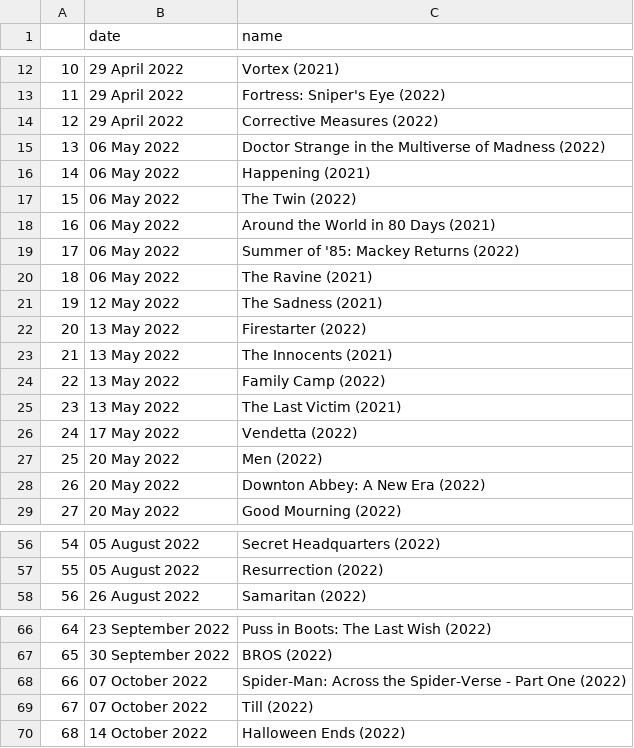
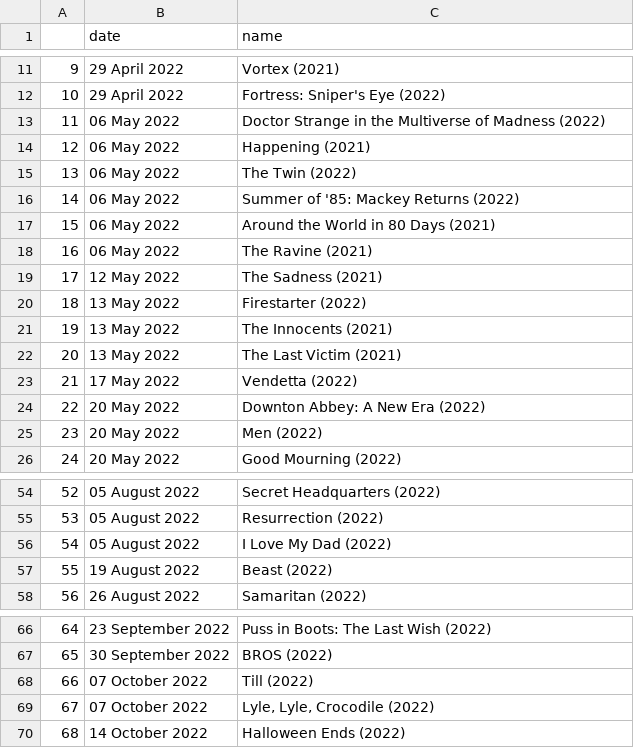
Before and after one commit to komalgautam12/python-course, a CSV file: web mining/imdb_realeases.csv, drawn as a sheet; only a part is shown, gaps mark what is left out; removed rows and columns are numbered as before the commit, all else as after; the diff covers the shown part only; the diff names each change by its address in the sheet, - before the commit and + after, or states it on an @@ line.

```diff
--- a/web mining/imdb_realeases.csv
+++ b/web mining/imdb_realeases.csv
@@ column A renumbered between rows 6 and 92 @@
-row 14: 12 | 29 April 2022 | Corrective Measures (2022)
@@ row 19 moved to row 16: 14 @@
-row 24: 22 | 13 May 2022 | Family Camp (2022)
@@ row 28 moved to row 24: 22 @@
+row 56: 54 | 05 August 2022 | I Love My Dad (2022)
+row 57: 55 | 19 August 2022 | Beast (2022)
-row 68: 66 | 07 October 2022 | Spider-Man: Across the Spider-Verse - Part One (2022)
+row 69: 67 | 07 October 2022 | Lyle, Lyle, Crocodile (2022)
```
Also changed, not shown: 2 added rows and 2 removed rows elsewhere in this file, 8 other files.
